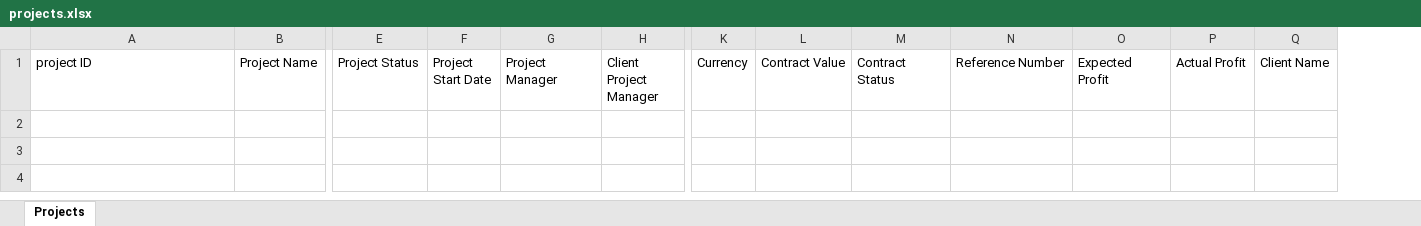
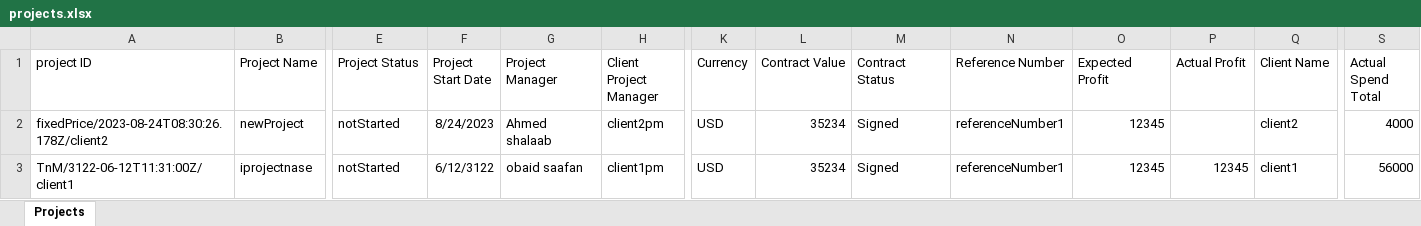
Before and after one commit to ObidSaafan/monitorProject, an Excel workbook: src/routers/projects.xlsx, sheet Projects, drawn as a sheet; only a part is shown, gaps mark what is left out; values as stored, in another font and other column widths than the file's, no borders; rows hold the shown columns only; the diff names each change by its address in the sheet, - before the commit and + after, or states it on an @@ line.

```diff
--- a/src/routers/projects.xlsx (sheet Projects)
+++ b/src/routers/projects.xlsx (sheet Projects)
+column S (Actual Spend Total), empty
+row 2: fixedPrice/2023-08-24T08:30:26.178Z/client2 | newProject | notStarted | 8/24/2023 | Ahmed shalaab | client2pm | USD | 35234 | Signed | referenceNumber1 | 12345 |  | client2 | 4000
+row 3: TnM/3122-06-12T11:31:00Z/client1 | iprojectnase | notStarted | 6/12/3122 | obaid saafan | client1pm | USD | 35234 | Signed | referenceNumber1 | 12345 | 12345 | client1 | 56000
```
Also changed, not shown: 1 other file.
